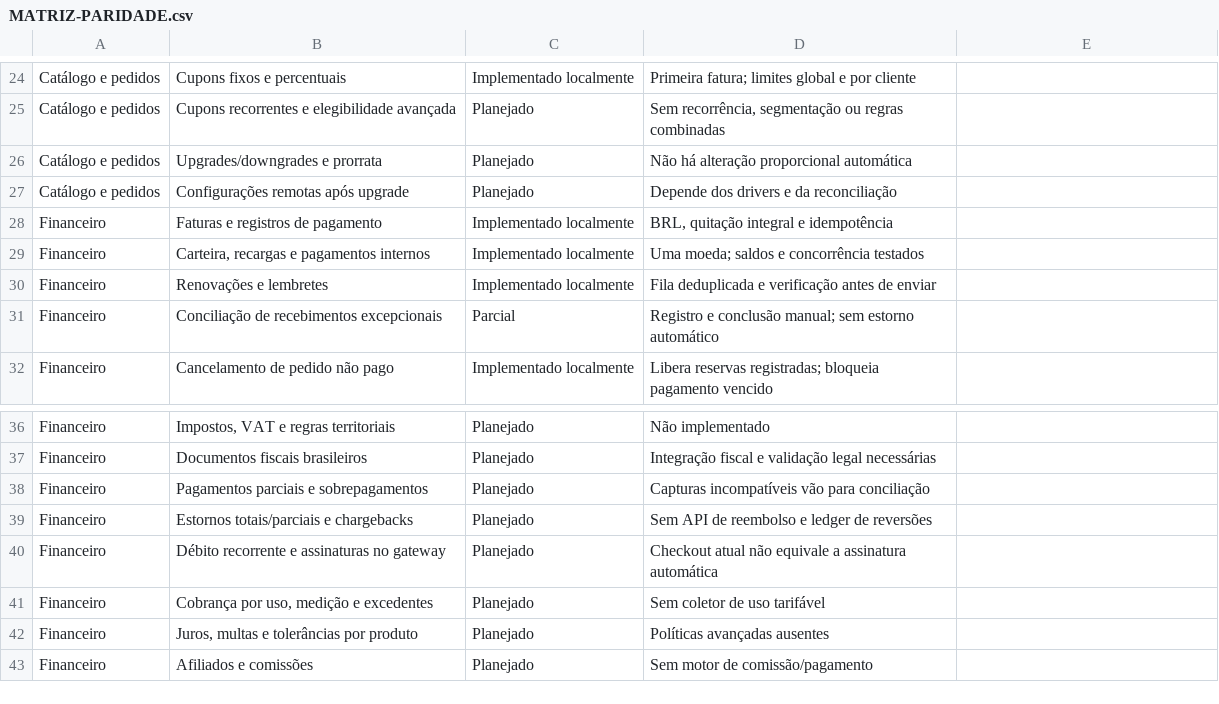
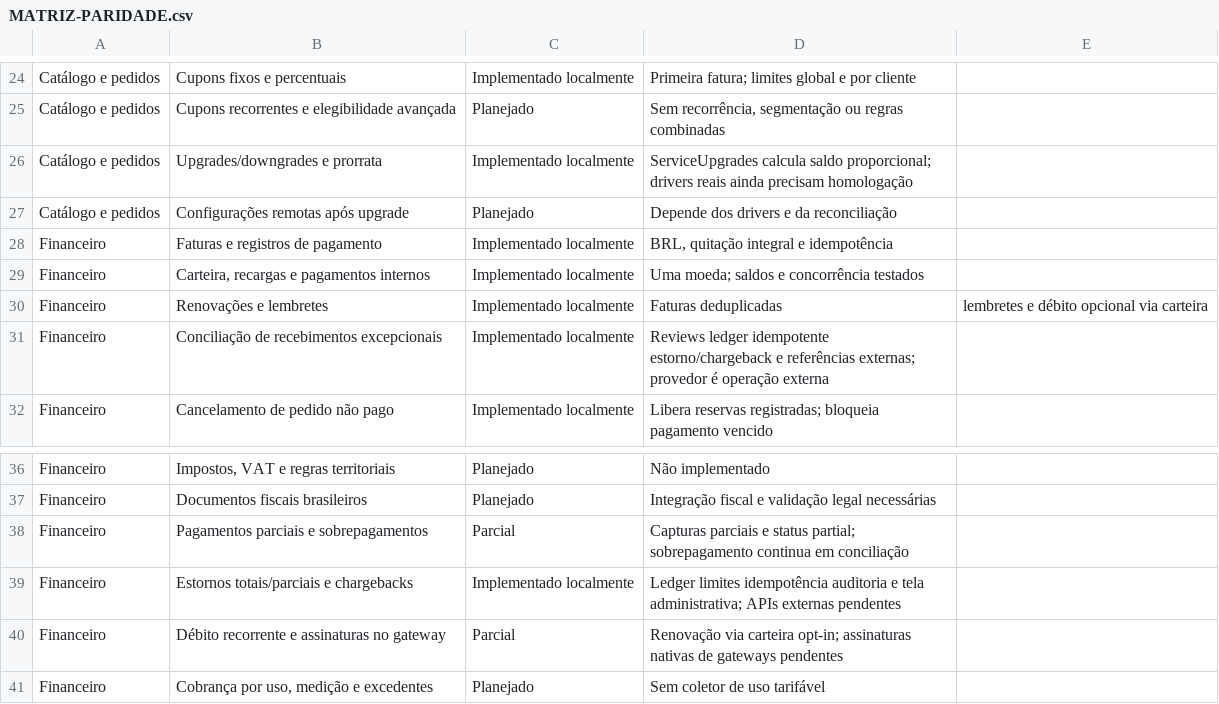
Before and after one commit to eduhdev021/lagospanel, a CSV file: docs/MATRIZ-PARIDADE.csv, drawn as a sheet; only a part is shown, gaps mark what is left out; the shorter side is filled out with more unchanged rows.

```diff
--- a/docs/MATRIZ-PARIDADE.csv
+++ b/docs/MATRIZ-PARIDADE.csv
@@ -25,3 +25,3 @@ Catálogo e pedidos,Cupons fixos e percentuais,Implementado localmente,Primeira
 Catálogo e pedidos,Cupons recorrentes e elegibilidade avançada,Planejado,"Sem recorrência, segmentação ou regras combinadas"
-Catálogo e pedidos,Upgrades/downgrades e prorrata,Planejado,Não há alteração proporcional automática
+Catálogo e pedidos,Upgrades/downgrades e prorrata,Implementado localmente,ServiceUpgrades calcula saldo proporcional; drivers reais ainda precisam homologação
 Catálogo e pedidos,Configurações remotas após upgrade,Planejado,Depende dos drivers e da reconciliação
@@ -29,4 +29,4 @@ Financeiro,Faturas e registros de pagamento,Implementado localmente,"BRL, quita
 Financeiro,"Carteira, recargas e pagamentos internos",Implementado localmente,Uma moeda; saldos e concorrência testados
-Financeiro,Renovações e lembretes,Implementado localmente,Fila deduplicada e verificação antes de enviar
-Financeiro,Conciliação de recebimentos excepcionais,Parcial,Registro e conclusão manual; sem estorno automático
+Financeiro,Renovações e lembretes,Implementado localmente,Faturas deduplicadas, lembretes e débito opcional via carteira
+Financeiro,Conciliação de recebimentos excepcionais,Implementado localmente,Reviews ledger idempotente estorno/chargeback e referências externas; provedor é operação externa
 Financeiro,Cancelamento de pedido não pago,Implementado localmente,Libera reservas registradas; bloqueia pagamento vencido
@@ -37,5 +37,5 @@ Financeiro,"Impostos, VAT e regras territoriais",Planejado,Não implementado
 Financeiro,Documentos fiscais brasileiros,Planejado,Integração fiscal e validação legal necessárias
-Financeiro,Pagamentos parciais e sobrepagamentos,Planejado,Capturas incompatíveis vão para conciliação
-Financeiro,Estornos totais/parciais e chargebacks,Planejado,Sem API de reembolso e ledger de reversões
-Financeiro,Débito recorrente e assinaturas no gateway,Planejado,Checkout atual não equivale a assinatura automática
+Financeiro,Pagamentos parciais e sobrepagamentos,Parcial,Capturas parciais e status partial; sobrepagamento continua em conciliação
+Financeiro,Estornos totais/parciais e chargebacks,Implementado localmente,Ledger limites idempotência auditoria e tela administrativa; APIs externas pendentes
+Financeiro,Débito recorrente e assinaturas no gateway,Parcial,Renovação via carteira opt-in; assinaturas nativas de gateways pendentes
 Financeiro,"Cobrança por uso, medição e excedentes",Planejado,Sem coletor de uso tarifável
```
Also changed, not shown: 11 other files.
